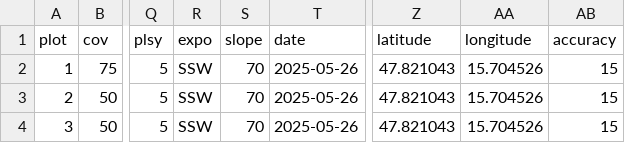
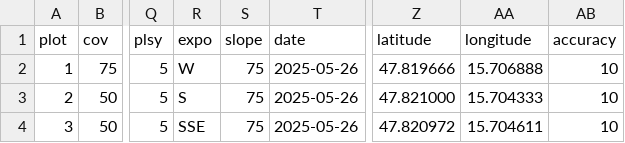
Before and after one commit to kardinal-eros/vegsoup-data, a CSV file: helm2026/sites wide.csv, drawn as a sheet; only a part is shown, gaps mark what is left out; the diff names each change by its address in the sheet, - before the commit and + after, or states it on an @@ line.

```diff
--- a/helm2026/sites wide.csv
+++ b/helm2026/sites wide.csv
-R2 (expo): SSW
+R2 (expo): W
-S2:S4 (slope): 70
+S2:S4 (slope): 75
-Z2 (latitude): 47.821043
+Z2 (latitude): 47.819666
-AA2 (longitude): 15.704526
+AA2 (longitude): 15.706888
-AB2:AB4 (accuracy): 15
+AB2:AB4 (accuracy): 10
-R3 (expo): SSW
+R3 (expo): S
-Z3 (latitude): 47.821043
+Z3 (latitude): 47.821000
-AA3 (longitude): 15.704526
+AA3 (longitude): 15.704333
-R4 (expo): SSW
+R4 (expo): SSE
-Z4 (latitude): 47.821043
+Z4 (latitude): 47.820972
-AA4 (longitude): 15.704526
+AA4 (longitude): 15.704611
```
Also changed, not shown: 2 other files.
